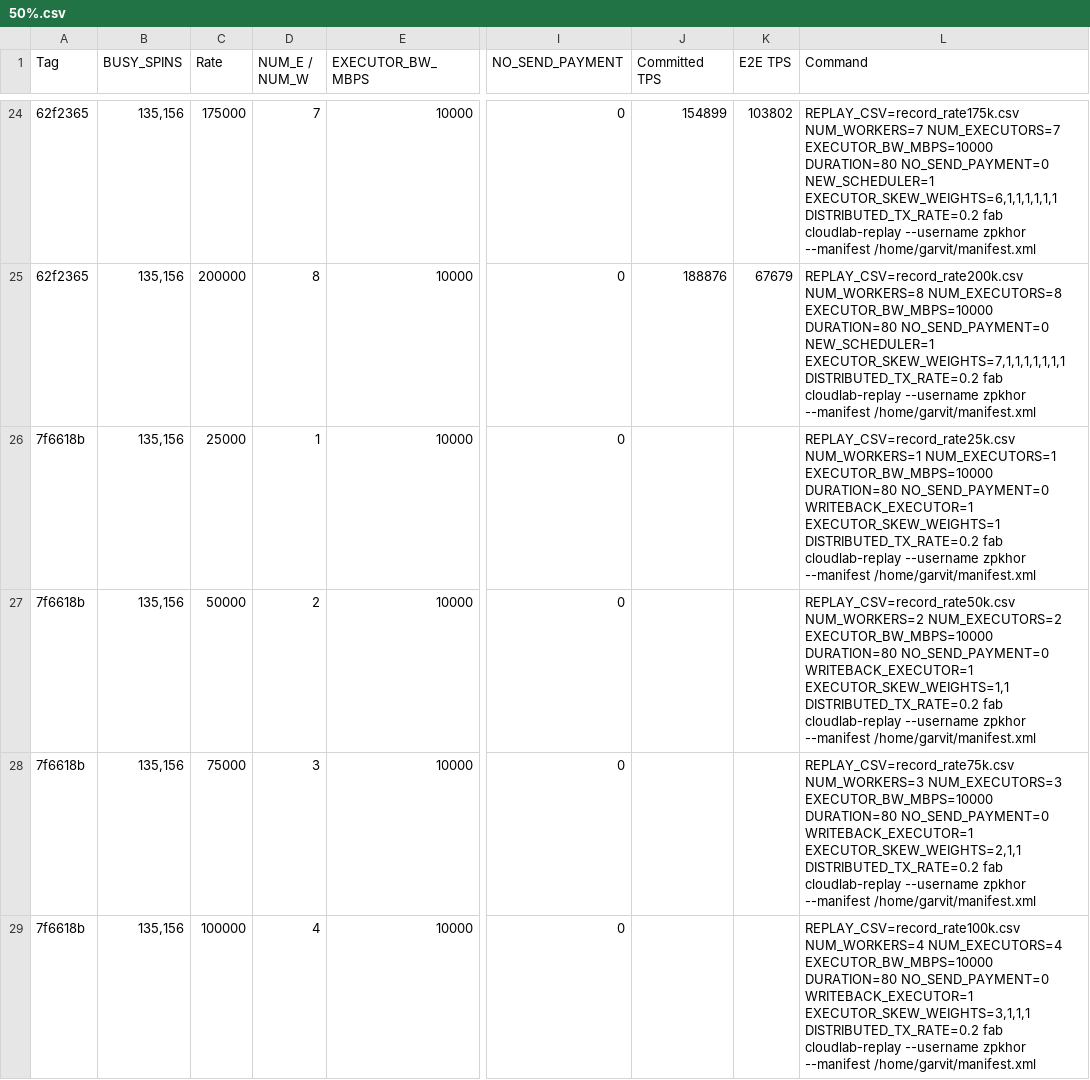
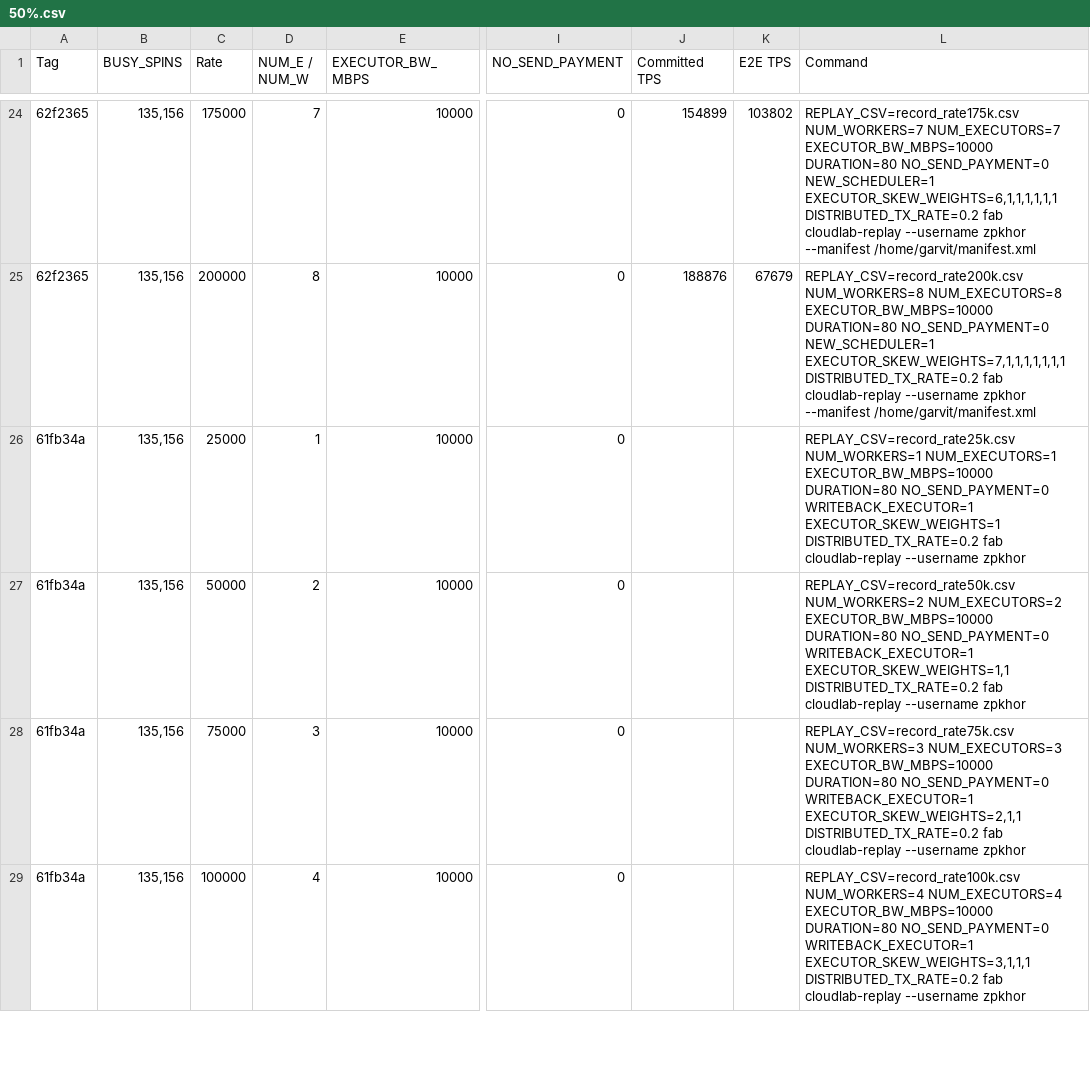
Before and after one commit to zpkhor/dag-bft-sigmod26, a CSV file: Experiment/50%.csv, drawn as a sheet; only a part is shown, gaps mark what is left out; the diff covers the shown part only; the diff names each change by its address in the sheet, - before the commit and + after, or states it on an @@ line.

Commit message:
update csvs - remove manifest

```diff
--- a/Experiment/50%.csv
+++ b/Experiment/50%.csv
-A26:A29 (Tag): 7f6618b
+A26:A29 (Tag): 61fb34a
-L26 (Command): …--username zpkhor --manifest /home/garvit/manifest.xml
+L26 (Command): …--username zpkhor
-L27 (Command): …--username zpkhor --manifest /home/garvit/manifest.xml
+L27 (Command): …--username zpkhor
-L28 (Command): …--username zpkhor --manifest /home/garvit/manifest.xml
+L28 (Command): …--username zpkhor
-L29 (Command): …--username zpkhor --manifest /home/garvit/manifest.xml
+L29 (Command): …--username zpkhor
```
Also changed, not shown: 8 edited cells elsewhere in this file, Experiment/90%.csv, Experiment/balanced.csv.
